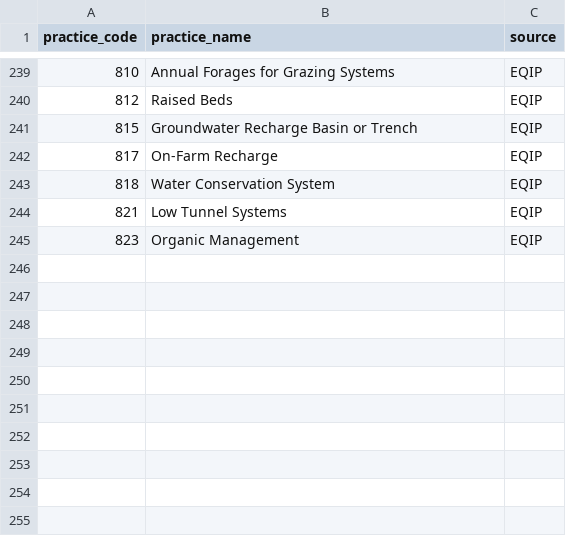
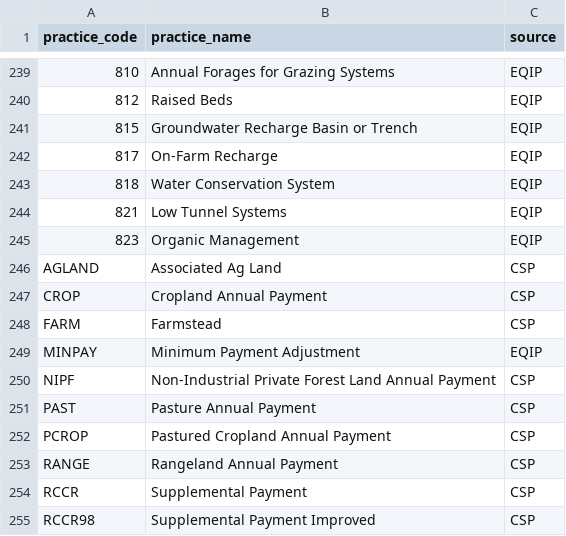
Before and after one commit to policy-design-lab/data-ingestion, a CSV file: data/common/merged_practice_standards.csv, drawn as a sheet; only a part is shown, gaps mark what is left out.

Commit message:
Add practice codes that do not contain a three-digit number in it.

```diff
--- a/data/common/merged_practice_standards.csv
+++ b/data/common/merged_practice_standards.csv
@@ -245 +245,11 @@ practice_code,practice_name,source
 823,Organic Management,EQIP
+AGLAND,Associated Ag Land,CSP
+CROP,Cropland Annual Payment,CSP
+FARM,Farmstead,CSP
+MINPAY,Minimum Payment Adjustment,EQIP
+NIPF,Non-Industrial Private Forest Land Annual Payment,CSP
+PAST,Pasture Annual Payment,CSP
+PCROP,Pastured Cropland Annual Payment,CSP
+RANGE,Rangeland Annual Payment,CSP
+RCCR,Supplemental Payment,CSP
+RCCR98,Supplemental Payment Improved,CSP
```
Also changed, not shown: 1 other file.
